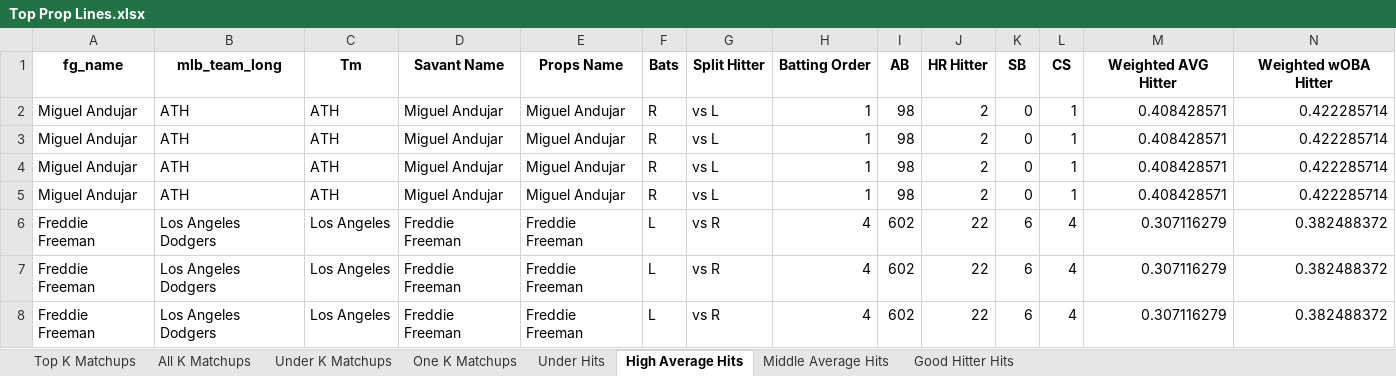
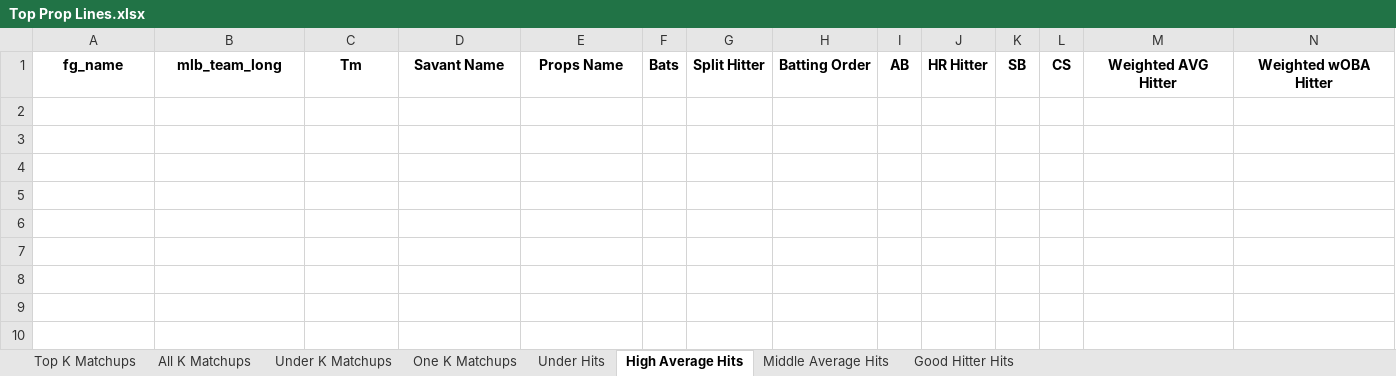
Before and after one commit to mtdewrocks/matchup, an Excel workbook: assets/Top Prop Lines.xlsx, sheet High Average Hits, drawn as a sheet; only a part is shown; values as stored, in another font and other column widths than the file's, no borders; rows hold the shown columns only; the diff names each change by its address in the sheet, - before the commit and + after, or states it on an @@ line.

```diff
--- a/assets/Top Prop Lines.xlsx (sheet High Average Hits)
+++ b/assets/Top Prop Lines.xlsx (sheet High Average Hits)
-row 2: Miguel Andujar | ATH | ATH | Miguel Andujar | Miguel Andujar | R | vs L | 1 | 98 | 2 | 0 | 1 | 0.408428571 | 0.422285714
-row 3: Miguel Andujar | ATH | ATH | Miguel Andujar | Miguel Andujar | R | vs L | 1 | 98 | 2 | 0 | 1 | 0.408428571 | 0.422285714
-row 4: Miguel Andujar | ATH | ATH | Miguel Andujar | Miguel Andujar | R | vs L | 1 | 98 | 2 | 0 | 1 | 0.408428571 | 0.422285714
-row 5: Miguel Andujar | ATH | ATH | Miguel Andujar | Miguel Andujar | R | vs L | 1 | 98 | 2 | 0 | 1 | 0.408428571 | 0.422285714
-row 6: Freddie Freeman | Los Angeles Dodgers | Los Angeles | Freddie Freeman | Freddie Freeman | L | vs R | 4 | 602 | 22 | 6 | 4 | 0.307116279 | 0.382488372
-row 7: Freddie Freeman | Los Angeles Dodgers | Los Angeles | Freddie Freeman | Freddie Freeman | L | vs R | 4 | 602 | 22 | 6 | 4 | 0.307116279 | 0.382488372
-row 8: Freddie Freeman | Los Angeles Dodgers | Los Angeles | Freddie Freeman | Freddie Freeman | L | vs R | 4 | 602 | 22 | 6 | 4 | 0.307116279 | 0.382488372
```
Also changed, not shown: sheet Under Hits, sheet Middle Average Hits, sheet All K Matchups, sheet Good Hitter Hits, sheet Top K Matchups, sheet One K Matchups, 1 more sheet, assets/2025_Pitching_Logs.xlsx, assets/Combined_Daily_Data.xlsx, 14 other files.
